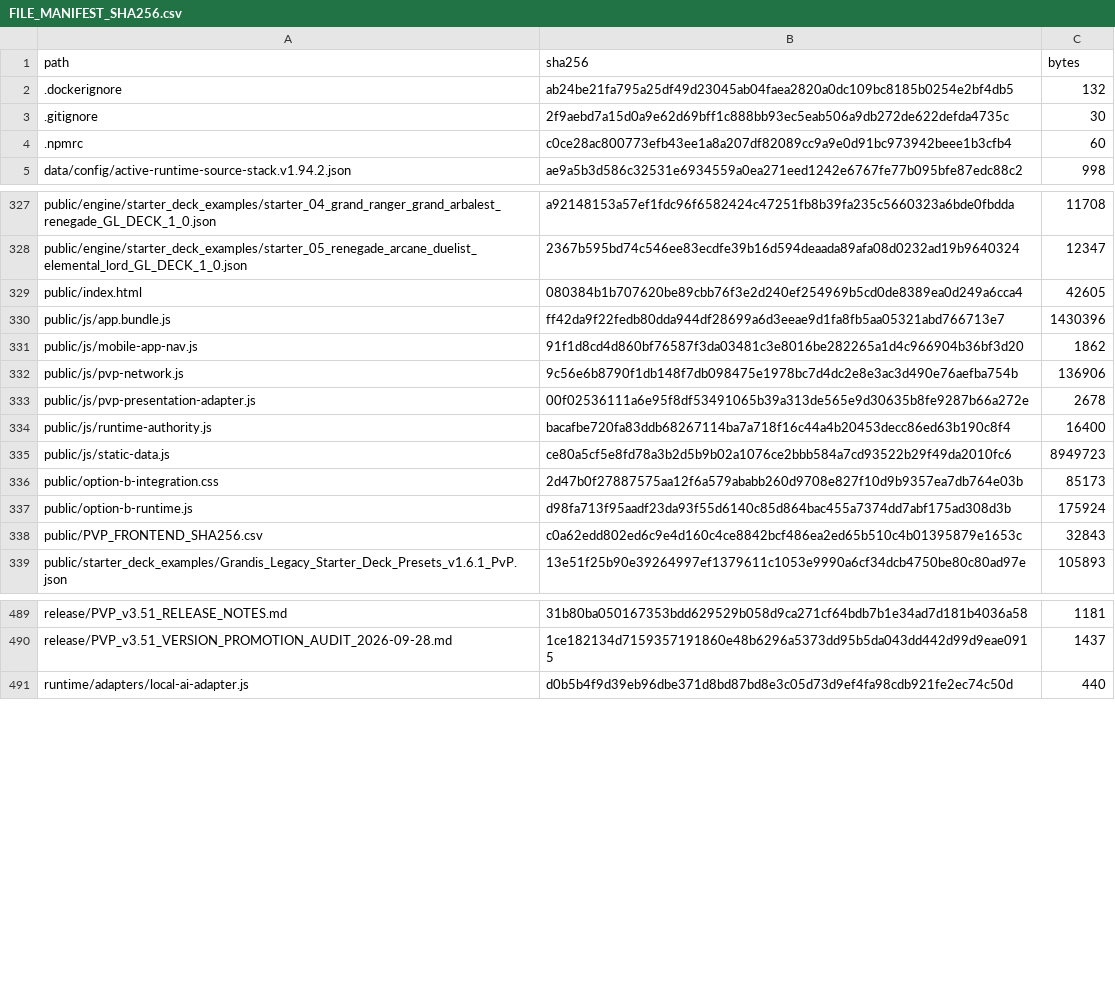
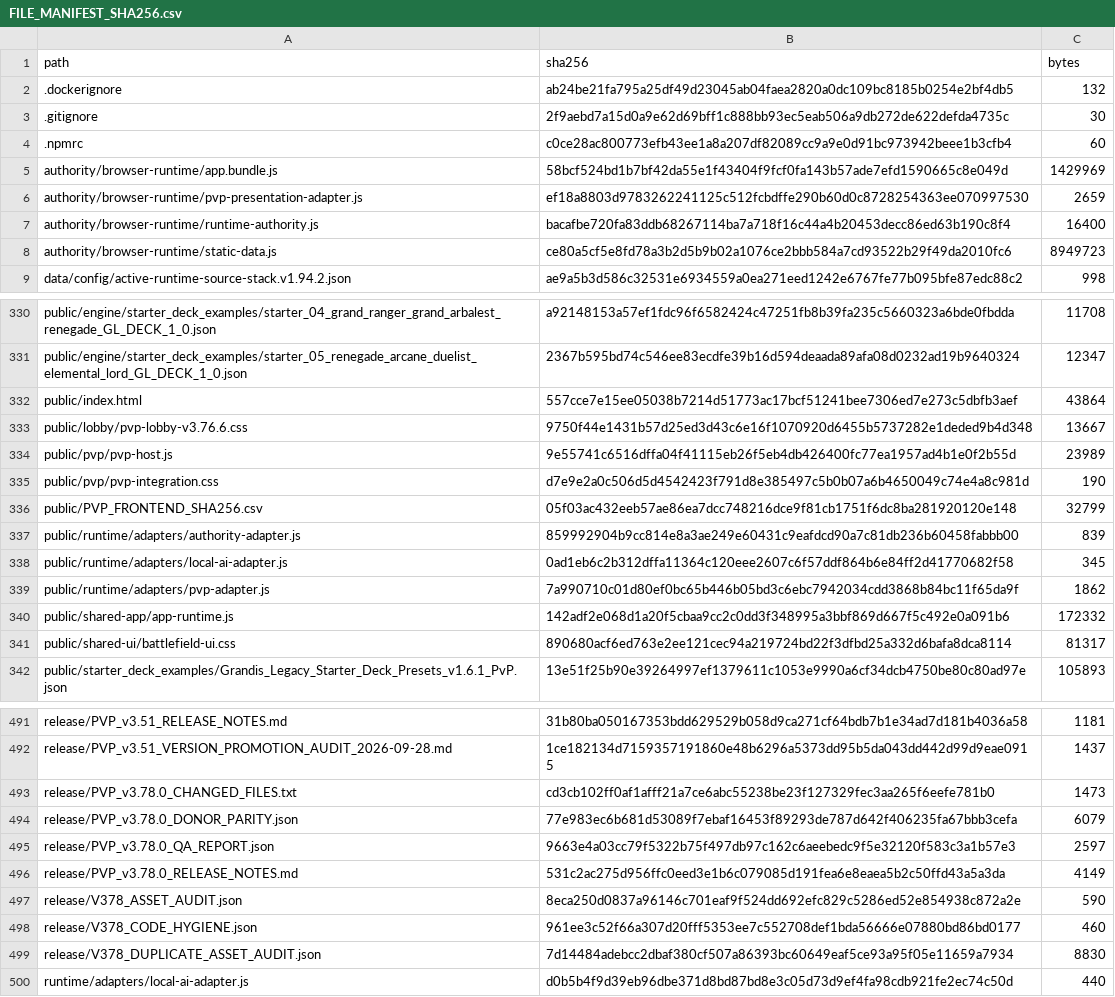
Before and after one commit to GrandisLegacyTCG/Grandis-Legacy-PvP-Trial, a CSV file: FILE_MANIFEST_SHA256.csv, drawn as a sheet; only a part is shown, gaps mark what is left out; the diff covers the shown part only.

```diff
--- a/FILE_MANIFEST_SHA256.csv
+++ b/FILE_MANIFEST_SHA256.csv
@@ -4,2 +4,6 @@ path,sha256,bytes
 .npmrc,c0ce28ac800773efb43ee1a8a207df82089cc9a9e0d91bc973942beee1b3cfb4,60
+authority/browser-runtime/app.bundle.js,58bcf524bd1b7bf42da55e1f43404f9fcf0fa143b57ade7efd1590665c8e049d,1429969
+authority/browser-runtime/pvp-presentation-adapter.js,ef18a8803d9783262241125c512fcbdffe290b60d0c8728254363ee070997530,2659
+authority/browser-runtime/runtime-authority.js,bacafbe720fa83ddb68267114ba7a718f16c44a4b20453decc86ed63b190c8f4,16400
+authority/browser-runtime/static-data.js,ce80a5cf5e8fd78a3b2d5b9b02a1076ce2bbb584a7cd93522b29f49da2010fc6,8949723
 data/config/active-runtime-source-stack.v1.94.2.json,ae9a5b3d586c32531e6934559a0ea271eed1242e6767fe77b095bfe87edc88c2,998
@@ -328,12 +331,12 @@ public/engine/starter_deck_examples/starter_04_grand_ranger_grand_arbalest_reneg
 public/engine/starter_deck_examples/starter_05_renegade_arcane_duelist_elemental_lord_GL_DECK_1_0.json,2367b595bd74c546ee83ecdfe39b16d594deaada89afa08d0232ad19b9640324,12347
-public/index.html,080384b1b707620be89cbb76f3e2d240ef254969b5cd0de8389ea0d249a6cca4,42605
-public/js/app.bundle.js,ff42da9f22fedb80dda944df28699a6d3eeae9d1fa8fb5aa05321abd766713e7,1430396
-public/js/mobile-app-nav.js,91f1d8cd4d860bf76587f3da03481c3e8016be282265a1d4c966904b36bf3d20,1862
-public/js/pvp-network.js,9c56e6b8790f1db148f7db098475e1978bc7d4dc2e8e3ac3d490e76aefba754b,136906
-public/js/pvp-presentation-adapter.js,00f02536111a6e95f8df53491065b39a313de565e9d30635b8fe9287b66a272e,2678
-public/js/runtime-authority.js,bacafbe720fa83ddb68267114ba7a718f16c44a4b20453decc86ed63b190c8f4,16400
-public/js/static-data.js,ce80a5cf5e8fd78a3b2d5b9b02a1076ce2bbb584a7cd93522b29f49da2010fc6,8949723
-public/option-b-integration.css,2d47b0f27887575aa12f6a579ababb260d9708e827f10d9b9357ea7db764e03b,85173
-public/option-b-runtime.js,d98fa713f95aadf23da93f55d6140c85d864bac455a7374dd7abf175ad308d3b,175924
-public/PVP_FRONTEND_SHA256.csv,c0a62edd802ed6c9e4d160c4ce8842bcf486ea2ed65b510c4b01395879e1653c,32843
+public/index.html,557cce7e15ee05038b7214d51773ac17bcf51241bee7306ed7e273c5dbfb3aef,43864
+public/lobby/pvp-lobby-v3.76.6.css,9750f44e1431b57d25ed3d43c6e16f1070920d6455b5737282e1deded9b4d348,13667
+public/pvp/pvp-host.js,9e55741c6516dffa04f41115eb26f5eb4db426400fc77ea1957ad4b1e0f2b55d,23989
+public/pvp/pvp-integration.css,d7e9e2a0c506d5d4542423f791d8e385497c5b0b07a6b4650049c74e4a8c981d,190
+public/PVP_FRONTEND_SHA256.csv,05f03ac432eeb57ae86ea7dcc748216dce9f81cb1751f6dc8ba281920120e148,32799
+public/runtime/adapters/authority-adapter.js,859992904b9cc814e8a3ae249e60431c9eafdcd90a7c81db236b60458fabbb00,839
+public/runtime/adapters/local-ai-adapter.js,0ad1eb6c2b312dffa11364c120eee2607c6f57ddf864b6e84ff2d41770682f58,345
+public/runtime/adapters/pvp-adapter.js,7a990710c01d80ef0bc65b446b05bd3c6ebc7942034cdd3868b84bc11f65da9f,1862
+public/shared-app/app-runtime.js,142adf2e068d1a20f5cbaa9cc2c0dd3f348995a3bbf869d667f5c492e0a091b6,172332
+public/shared-ui/battlefield-ui.css,890680acf6ed763e2ee121cec94a219724bd22f3dfbd25a332d6bafa8dca8114,81317
 public/starter_deck_examples/Grandis_Legacy_Starter_Deck_Presets_v1.6.1_PvP.json,13e51f25b90e39264997ef1379611c1053e9990a6cf34dcb4750be80c80ad97e,105893
@@ -490,2 +492,9 @@ release/PVP_v3.51_RELEASE_NOTES.md,31b80ba050167353bdd629529b058d9ca271cf64bdb7b
 release/PVP_v3.51_VERSION_PROMOTION_AUDIT_2026-09-28.md,1ce182134d7159357191860e48b6296a5373dd95b5da043dd442d99d9eae0915,1437
+release/PVP_v3.78.0_CHANGED_FILES.txt,cd3cb102ff0af1afff21a7ce6abc55238be23f127329fec3aa265f6eefe781b0,1473
+release/PVP_v3.78.0_DONOR_PARITY.json,77e983ec6b681d53089f7ebaf16453f89293de787d642f406235fa67bbb3cefa,6079
+release/PVP_v3.78.0_QA_REPORT.json,9663e4a03cc79f5322b75f497db97c162c6aeebedc9f5e32120f583c3a1b57e3,2597
+release/PVP_v3.78.0_RELEASE_NOTES.md,531c2ac275d956ffc0eed3e1b6c079085d191fea6e8eaea5b2c50ffd43a5a3da,4149
+release/V378_ASSET_AUDIT.json,8eca250d0837a96146c701eaf9f524dd692efc829c5286ed52e854938c872a2e,590
+release/V378_CODE_HYGIENE.json,961ee3c52f66a307d20fff5353ee7c552708def1bda56666e07880bd86bd0177,460
+release/V378_DUPLICATE_ASSET_AUDIT.json,7d14484adebcc2dbaf380cf507a86393bc60649eaf5ce93a95f05e11659a7934,8830
 runtime/adapters/local-ai-adapter.js,d0b5b4f9d39eb96dbe371d8bd87bd8e3c05d73d9ef4fa98cdb921fe2ec74c50d,440
```
Also changed, not shown: 2 added rows, 4 removed rows and 20 edited cells elsewhere in this file, public/PVP_FRONTEND_SHA256.csv, 39 other files.
